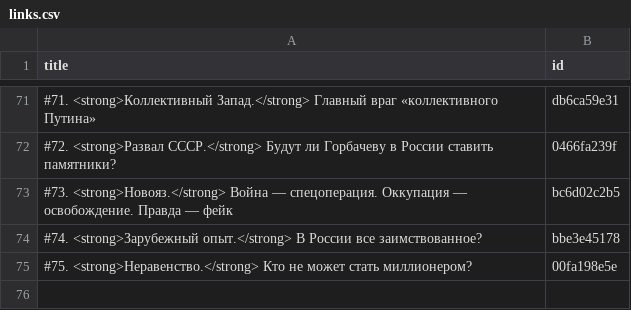
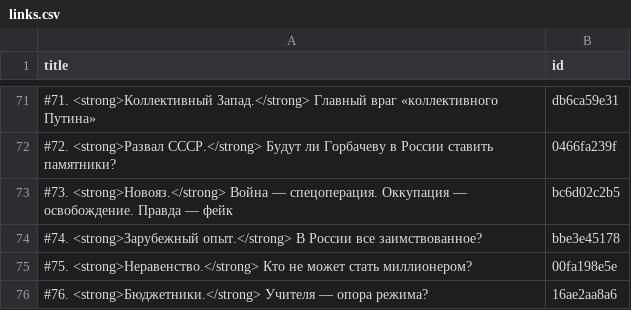
Before and after one commit to dmitriev-alex/signal-archive, a CSV file: _data/links.csv, drawn as a sheet; only a part is shown, gaps mark what is left out; the diff names each change by its address in the sheet, - before the commit and + after, or states it on an @@ line.

Commit message:
Update links.csv

```diff
--- a/_data/links.csv
+++ b/_data/links.csv
+row 76: #76. <strong>Бюджетники.</strong> Учителя — опора режима? | 16ae2aa8a6
```
